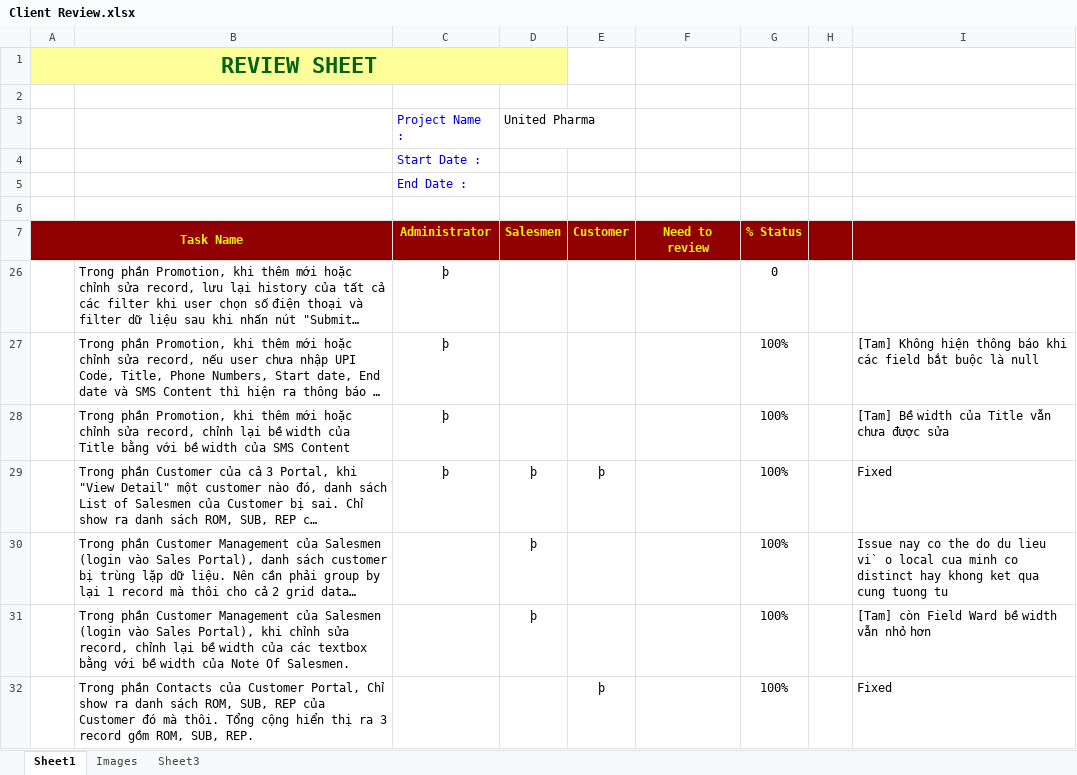
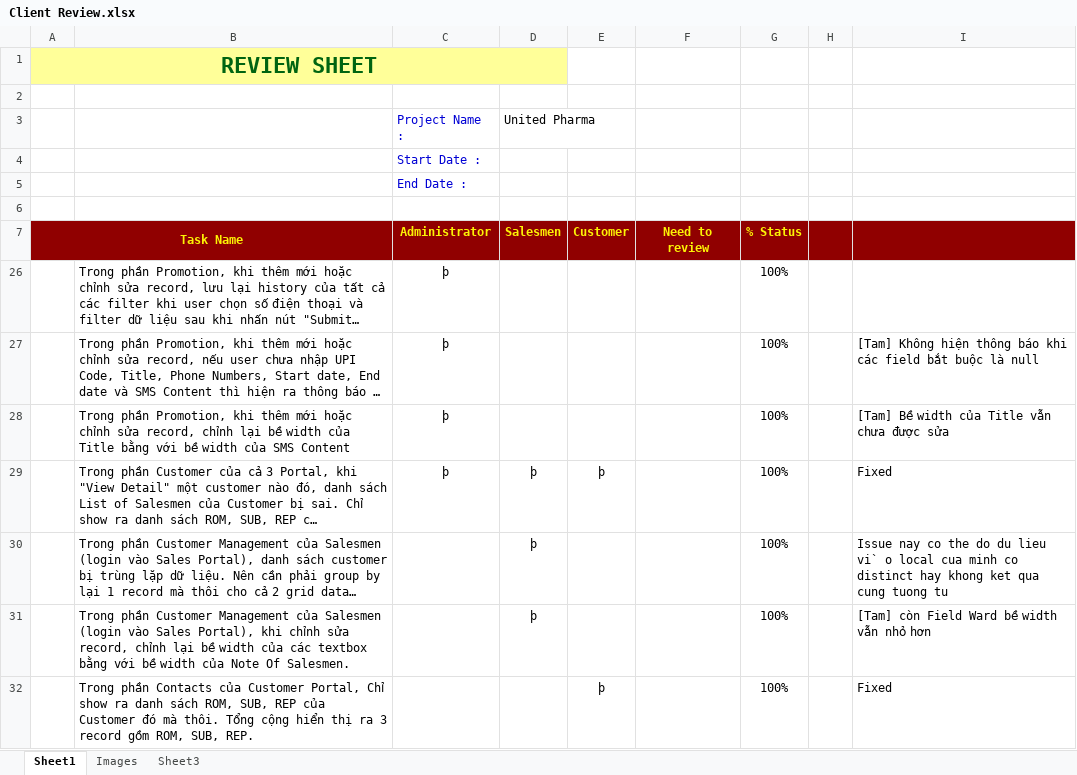
Before and after one commit to groshugo/unitedpharma, an Excel workbook: 01_DOCUMENT/Client Review.xlsx, sheet Sheet1, drawn as a sheet; long unchanged cells end in …; values as stored, in another font and other column widths than the file's, no borders; the diff names each change by its address in the sheet, - before the commit and + after, or states it on an @@ line.

Commit message:
SQL script for Promotion Search History update Client Review file

```diff
--- a/01_DOCUMENT/Client Review.xlsx (sheet Sheet1)
+++ b/01_DOCUMENT/Client Review.xlsx (sheet Sheet1)
-G26 (% Status): 0
+G26 (% Status): 100%
```
Also changed, not shown: 1 other file.
